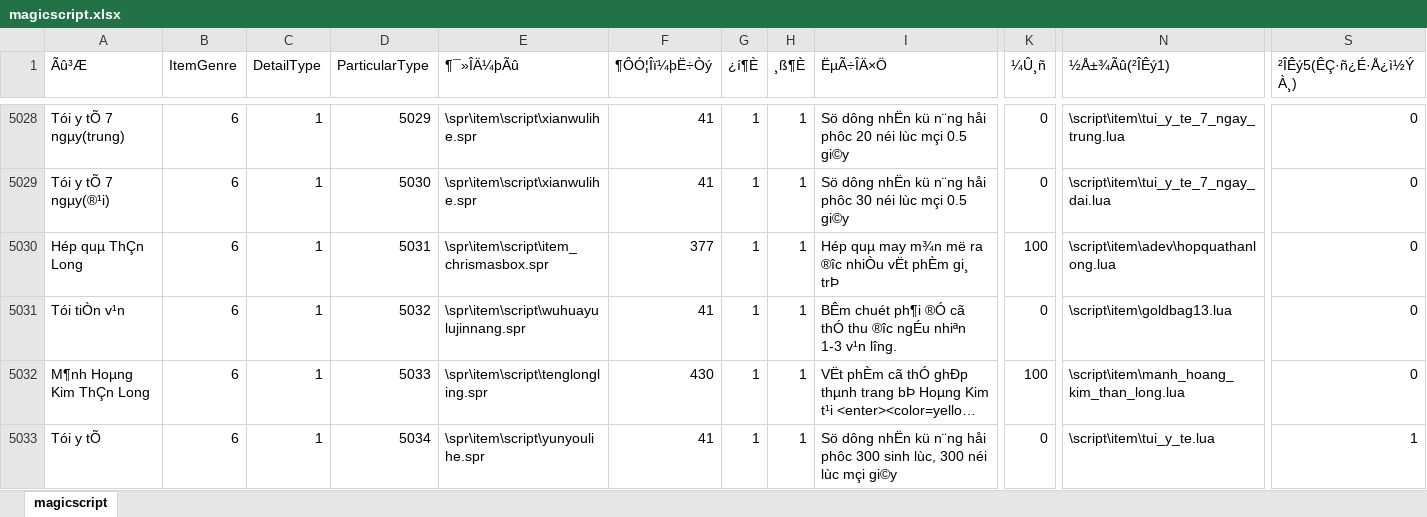
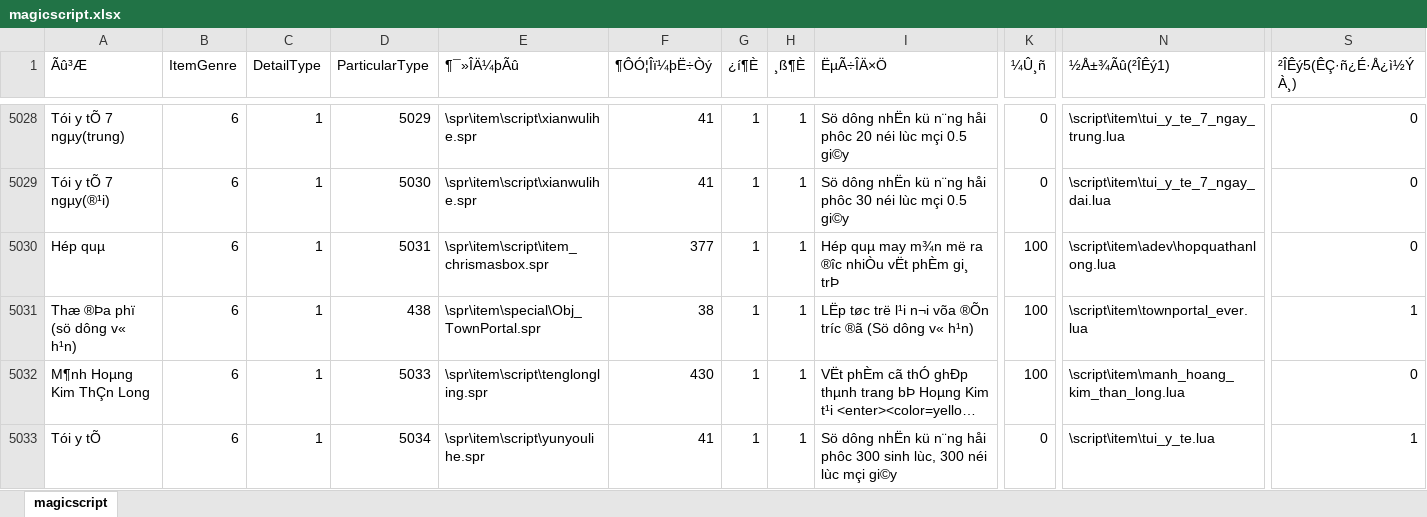
Before and after one commit to rinodung/jx-than-long-client, an Excel workbook: settings/magicscript.xlsx, sheet magicscript, drawn as a sheet; only a part is shown, gaps mark what is left out; long unchanged cells end in …; values as stored, in another font and other column widths than the file's, no borders; the diff names each change by its address in the sheet, - before the commit and + after, or states it on an @@ line.

```diff
--- a/settings/magicscript.xlsx (sheet magicscript)
+++ b/settings/magicscript.xlsx (sheet magicscript)
-A5030 (Ãû³Æ): Hép quµ ThÇn Long
+A5030 (Ãû³Æ): Hép quµ
-A5031 (Ãû³Æ): Tói tiÒn v¹n
+A5031 (Ãû³Æ): Thæ ®Þa phï (sö dông v« h¹n)
-D5031 (ParticularType): 5032
+D5031 (ParticularType): 438
-E5031 (¶¯»ÎÄ¼þÃû): \spr\item\script\wuhuayulujinnang.spr
+E5031 (¶¯»ÎÄ¼þÃû): \spr\item\special\Obj_TownPortal.spr
-F5031 (¶ÔÓ¦Îï¼þË÷Òý): 41
+F5031 (¶ÔÓ¦Îï¼þË÷Òý): 38
-I5031 (ËµÃ÷ÎÄ×Ö): BÊm chuét ph¶i ®Ó cã thÓ thu ®îc ngÉu nhiªn 1-3 v¹n lîng.
+I5031 (ËµÃ÷ÎÄ×Ö): LËp tøc trë l¹i n¬i võa ®Õn tríc ®ã (Sö dông v« h¹n)
-K5031 (¼Û¸ñ): 0
+K5031 (¼Û¸ñ): 100
-N5031 (½Å±¾Ãû(²ÎÊý1)): \script\item\goldbag13.lua
+N5031 (½Å±¾Ãû(²ÎÊý1)): \script\item\townportal_ever.lua
-S5031 (²ÎÊý5(ÊÇ·ñ¿É·Å¿ì½ÝÀ¸)): 0
+S5031 (²ÎÊý5(ÊÇ·ñ¿É·Å¿ì½ÝÀ¸)): 1
```
Also changed, not shown: 25 other files.
